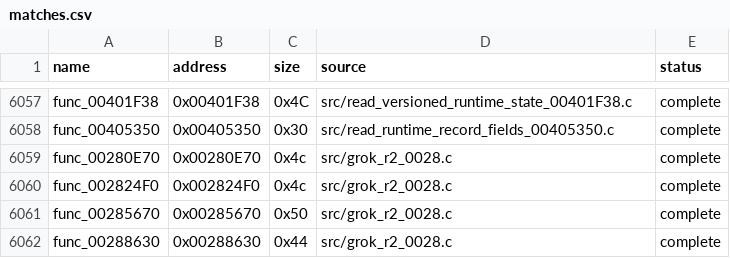
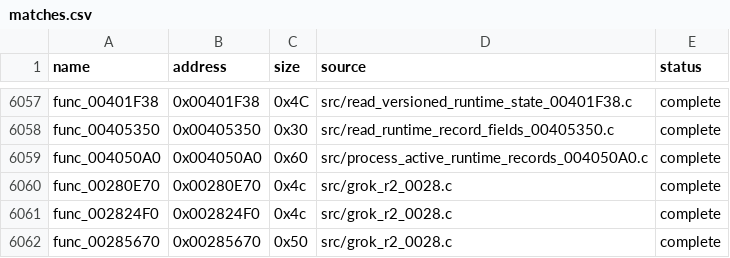
Before and after one commit to g-guthrie/mvc2-ps2-decomp, a CSV file: config/matches.csv, drawn as a sheet; only a part is shown, gaps mark what is left out; the shorter side is filled out with more unchanged rows.

Commit message:
Recover active runtime record walker

```diff
--- a/config/matches.csv
+++ b/config/matches.csv
@@ -6058,2 +6058,3 @@ func_00401F38,0x00401F38,0x4C,src/read_versioned_runtime_state_00401F38.c,comple
 func_00405350,0x00405350,0x30,src/read_runtime_record_fields_00405350.c,complete
+func_004050A0,0x004050A0,0x60,src/process_active_runtime_records_004050A0.c,complete
 func_00280E70,0x00280E70,0x4c,src/grok_r2_0028.c,complete
```
Also changed, not shown: 3 other files.
